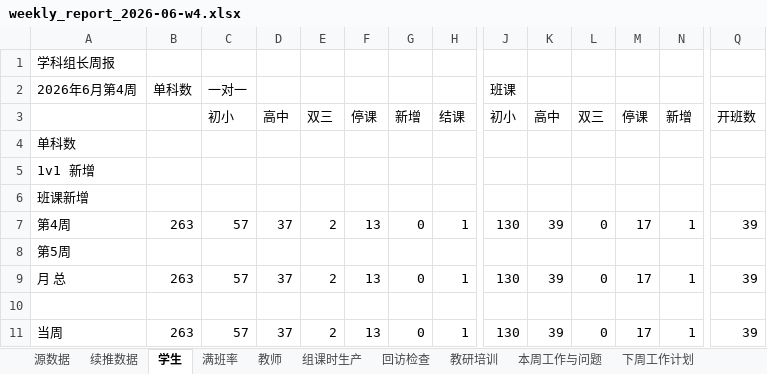
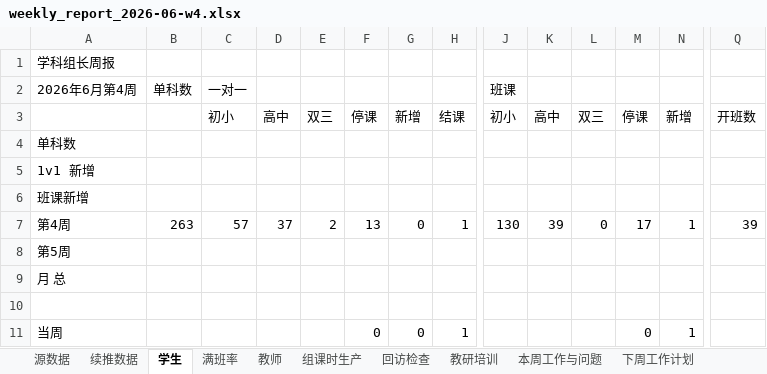
Before and after one commit to li281077304-boop/edu-ops-dashboard, an Excel workbook: data/processed/production/weekly_report_2026-06-w4.xlsx, sheet 学生, drawn as a sheet; only a part is shown, gaps mark what is left out; values as stored, in another font and other column widths than the file's, no borders; the diff covers the shown part only; the diff names each change by its address in the sheet, - before the commit and + after, or states it on an @@ line.

```diff
--- a/data/processed/production/weekly_report_2026-06-w4.xlsx (sheet 学生)
+++ b/data/processed/production/weekly_report_2026-06-w4.xlsx (sheet 学生)
-B9 (单科数): 263
+B9 (单科数): (empty)
-C9 (一对一): 57
+C9 (一对一): (empty)
-D9: 37
+D9: (empty)
-E9: 2
+E9: (empty)
-F9: 13
+F9: (empty)
-G9: 0
+G9: (empty)
-H9: 1
+H9: (empty)
-J9 (班课): 130
+J9 (班课): (empty)
-K9: 39
+K9: (empty)
-L9: 0
+L9: (empty)
-M9: 17
+M9: (empty)
-N9: 1
+N9: (empty)
-Q9: 39
+Q9: (empty)
-B11 (单科数): 263
+B11 (单科数): (empty)
-C11 (一对一): 57
+C11 (一对一): (empty)
-D11: 37
+D11: (empty)
-E11: 2
+E11: (empty)
-F11: 13
+F11: 0
-J11 (班课): 130
+J11 (班课): (empty)
-K11: 39
+K11: (empty)
-L11: 0
+L11: (empty)
-M11: 17
+M11: 0
-Q11: 39
+Q11: (empty)
```
Also changed, not shown: 1 edited cell elsewhere in this sheet, sheet 组课时生产, sheet 教师, sheet 生产元数据, data/processed/production/weekly_report_latest.xlsx, 6 other files.
